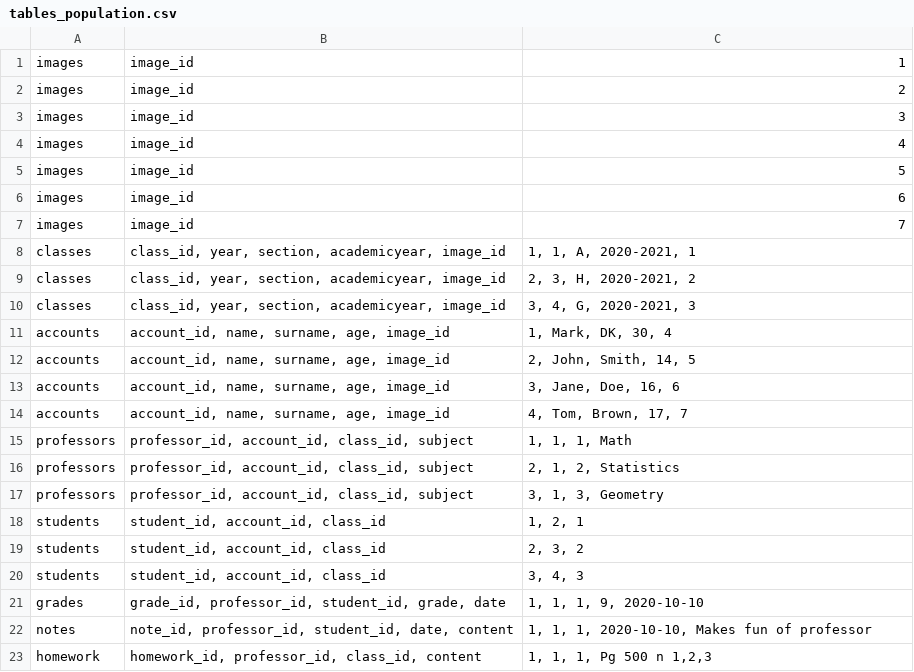
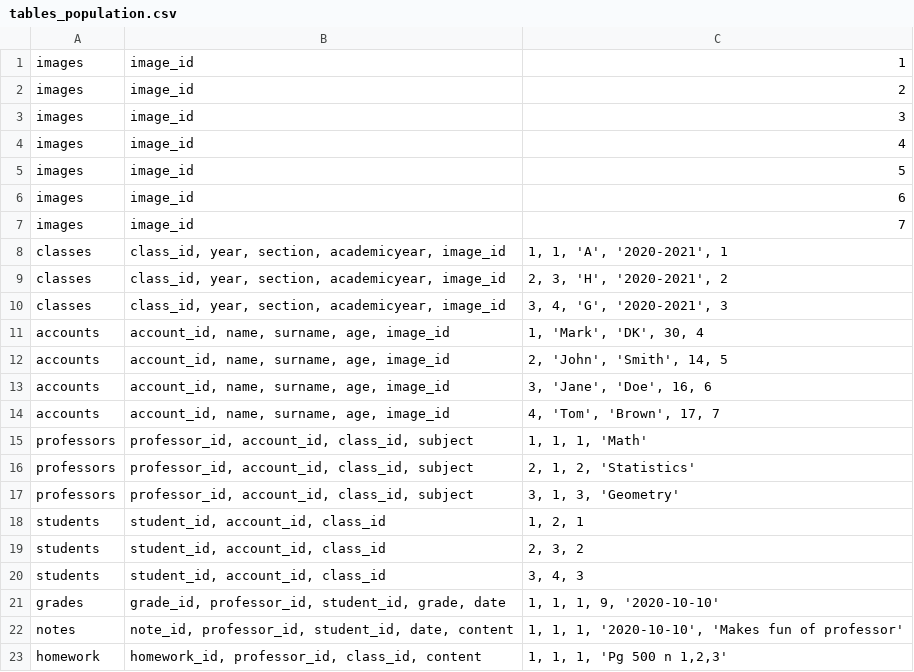
Before and after one commit to MarkDCgh/ProfSimulator, a CSV file: db/tables_population.csv, drawn as a sheet.

Commit message:
commit

```diff
--- a/db/tables_population.csv
+++ b/db/tables_population.csv
@@ -7,12 +7,12 @@
 "images","image_id","7"
-"classes","class_id, year, section, academicyear, image_id","1, 1, A, 2020-2021, 1"
-"classes","class_id, year, section, academicyear, image_id","2, 3, H, 2020-2021, 2"
-"classes","class_id, year, section, academicyear, image_id","3, 4, G, 2020-2021, 3"
-"accounts","account_id, name, surname, age, image_id","1, Mark, DK, 30, 4"
-"accounts","account_id, name, surname, age, image_id","2, John, Smith, 14, 5"
-"accounts","account_id, name, surname, age, image_id","3, Jane, Doe, 16, 6"
-"accounts","account_id, name, surname, age, image_id","4, Tom, Brown, 17, 7"
-"professors","professor_id, account_id, class_id, subject","1, 1, 1, Math"
-"professors","professor_id, account_id, class_id, subject","2, 1, 2, Statistics"
-"professors","professor_id, account_id, class_id, subject","3, 1, 3, Geometry"
+"classes","class_id, year, section, academicyear, image_id","1, 1, 'A', '2020-2021', 1"
+"classes","class_id, year, section, academicyear, image_id","2, 3, 'H', '2020-2021', 2"
+"classes","class_id, year, section, academicyear, image_id","3, 4, 'G', '2020-2021', 3"
+"accounts","account_id, name, surname, age, image_id","1, 'Mark', 'DK', 30, 4"
+"accounts","account_id, name, surname, age, image_id","2, 'John', 'Smith', 14, 5"
+"accounts","account_id, name, surname, age, image_id","3, 'Jane', 'Doe', 16, 6"
+"accounts","account_id, name, surname, age, image_id","4, 'Tom', 'Brown', 17, 7"
+"professors","professor_id, account_id, class_id, subject","1, 1, 1, 'Math'"
+"professors","professor_id, account_id, class_id, subject","2, 1, 2, 'Statistics'"
+"professors","professor_id, account_id, class_id, subject","3, 1, 3, 'Geometry'"
 "students","student_id, account_id, class_id","1, 2, 1"
@@ -20,4 +20,4 @@
 "students","student_id, account_id, class_id","3, 4, 3"
-"grades","grade_id, professor_id, student_id, grade, date","1, 1, 1, 9, 2020-10-10"
-"notes","note_id, professor_id, student_id, date, content","1, 1, 1, 2020-10-10, Makes fun of professor"
-"homework","homework_id, professor_id, class_id, content","1, 1, 1, Pg 500 n 1,2,3"
+"grades","grade_id, professor_id, student_id, grade, date","1, 1, 1, 9, '2020-10-10'"
+"notes","note_id, professor_id, student_id, date, content","1, 1, 1, '2020-10-10', 'Makes fun of professor'"
+"homework","homework_id, professor_id, class_id, content","1, 1, 1, 'Pg 500 n 1,2,3'"
```
